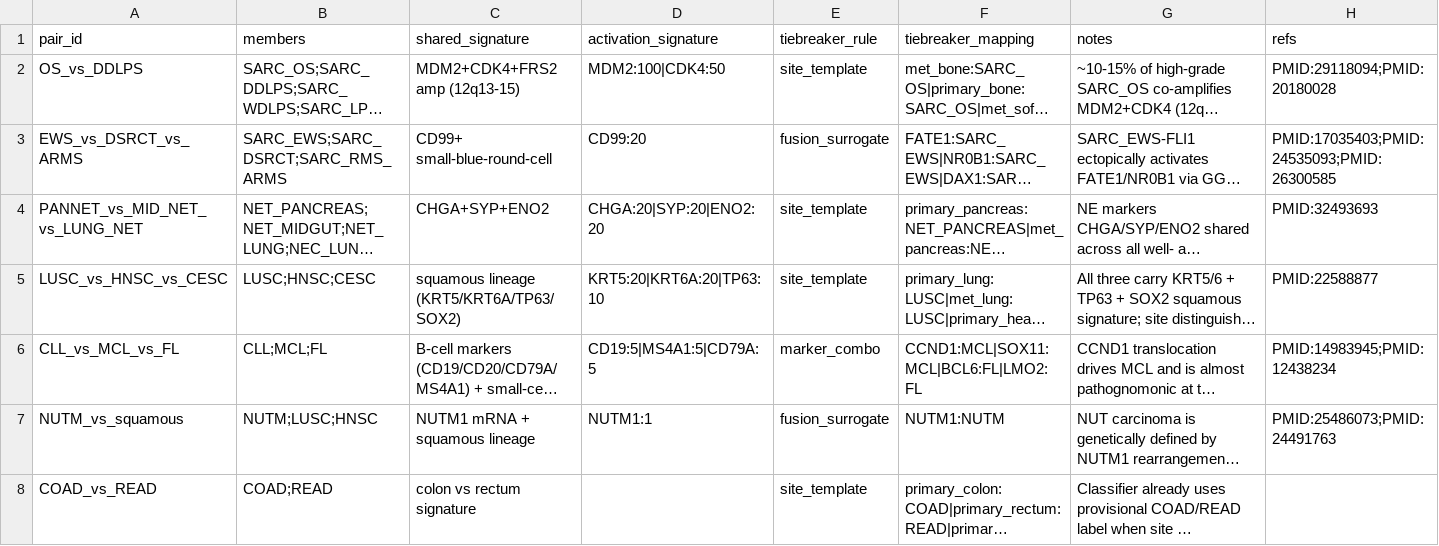
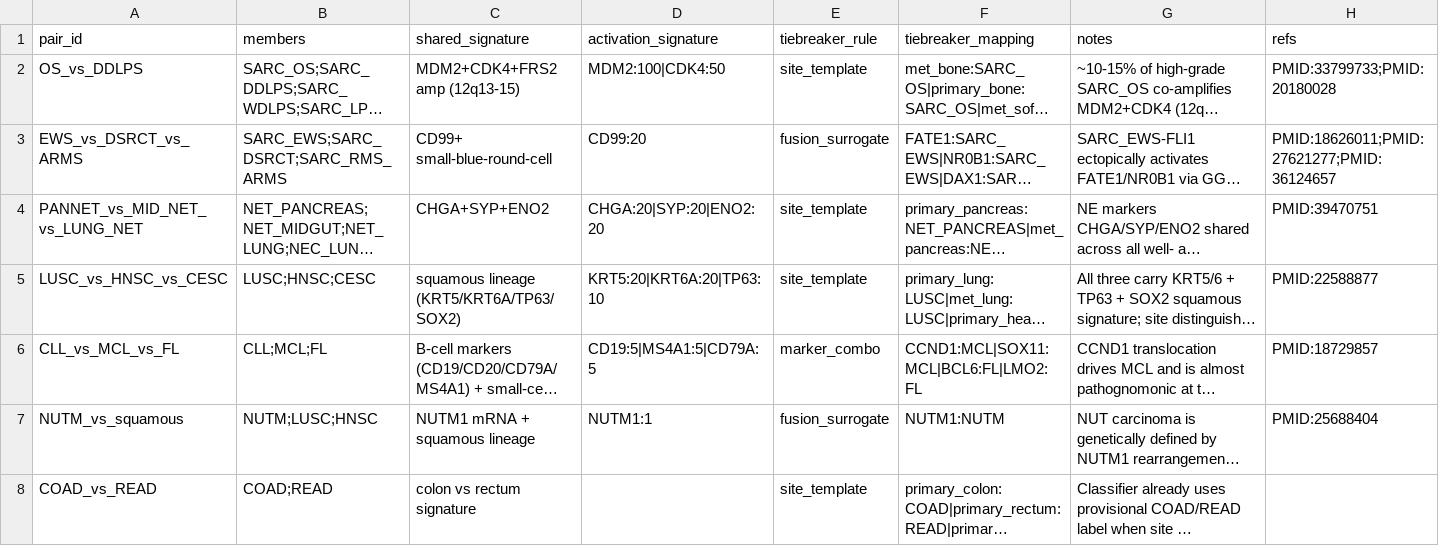
Before and after one commit to pirl-unc/pirlygenes, a CSV file: pirlygenes/data/degenerate-subtype-pairs.csv, drawn as a sheet; long unchanged cells end in …; the diff names each change by its address in the sheet, - before the commit and + after, or states it on an @@ line.

```diff
--- a/pirlygenes/data/degenerate-subtype-pairs.csv
+++ b/pirlygenes/data/degenerate-subtype-pairs.csv
-H2 (refs): PMID:29118094;PMID:20180028
+H2 (refs): PMID:33799733;PMID:20180028
-H3 (refs): PMID:17035403;PMID:24535093;PMID:26300585
+H3 (refs): PMID:18626011;PMID:27621277;PMID:36124657
-H4 (refs): PMID:32493693
+H4 (refs): PMID:39470751
-H6 (refs): PMID:14983945;PMID:12438234
+H6 (refs): PMID:18729857
-H7 (refs): PMID:25486073;PMID:24491763
+H7 (refs): PMID:25688404
```
Also changed, not shown: pirlygenes/data/cancer-key-genes.csv, pirlygenes/data/cancer-tmb.csv, 9 other files.
